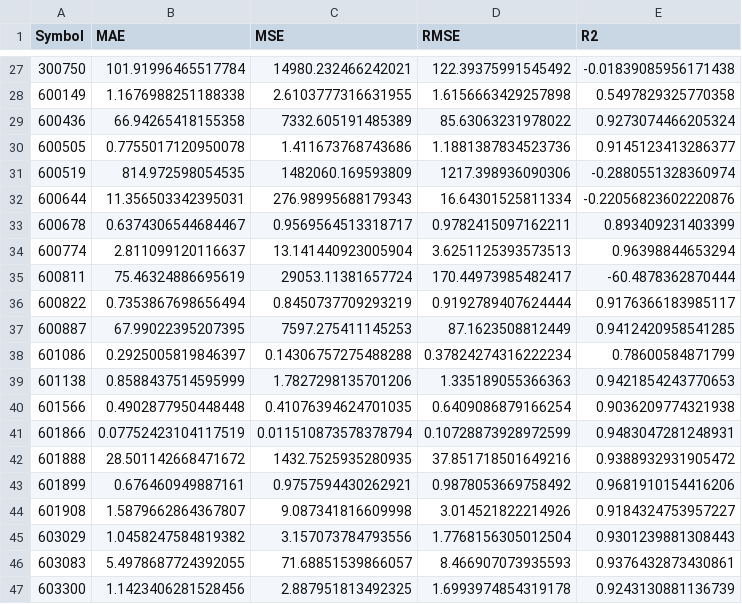
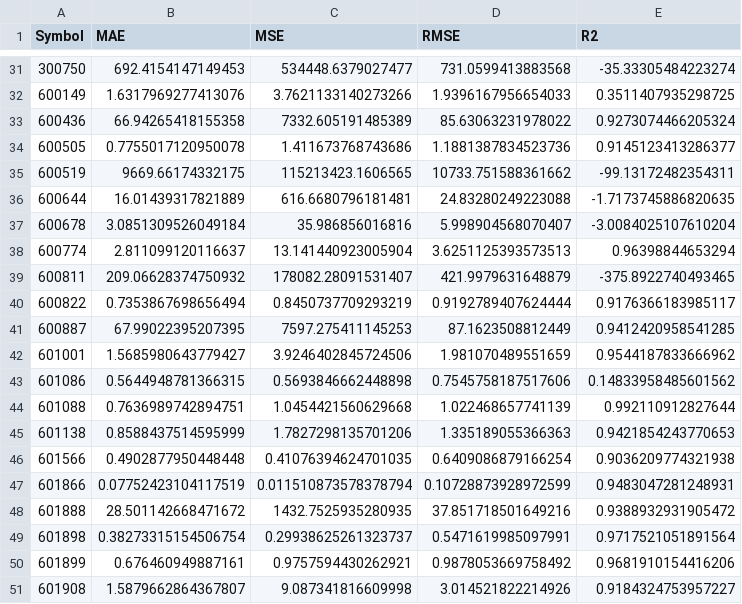
Before and after one commit to 134Koala/bs, a CSV file: bs_1/pre_results/shared_pool/all_metrics_summary.csv, drawn as a sheet; only a part is shown, gaps mark what is left out; the shorter side is filled out with more unchanged rows; the diff covers the shown part only.

```diff
--- a/bs_1/pre_results/shared_pool/all_metrics_summary.csv
+++ b/bs_1/pre_results/shared_pool/all_metrics_summary.csv
@@ -27,13 +31,15 @@ Symbol,MAE,MSE,RMSE,R2
-300750,101.91996465517784,14980.232466242021,122.39375991545492,-0.01839085956171438
-600149,1.1676988251188338,2.6103777316631955,1.6156663429257898,0.5497829325770358
+300750,692.4154147149453,534448.6379027477,731.0599413883568,-35.33305484223274
+600149,1.6317969277413076,3.7621133140273266,1.9396167956654033,0.3511407935298725
 600436,66.94265418155358,7332.605191485389,85.63063231978022,0.9273074466205324
 600505,0.7755017120950078,1.411673768743686,1.1881387834523736,0.9145123413286377
-600519,814.972598054535,1482060.169593809,1217.398936090306,-0.2880551328360974
-600644,11.356503342395031,276.98995688179343,16.64301525811334,-0.22056823602220876
-600678,0.6374306544684467,0.9569564513318717,0.9782415097162211,0.893409231403399
+600519,9669.66174332175,115213423.1606565,10733.751588361662,-99.13172482354311
+600644,16.01439317821889,616.6680796181481,24.83280249223088,-1.7173745886820635
+600678,3.0851309526049184,35.986856016816,5.998904568070407,-3.0084025107610204
 600774,2.811099120116637,13.141440923005904,3.6251125393573513,0.96398844653294
-600811,75.46324886695619,29053.11381657724,170.44973985482417,-60.4878362870444
+600811,209.06628374750932,178082.28091531407,421.9979631648879,-375.8922740493465
 600822,0.7353867698656494,0.8450737709293219,0.9192789407624444,0.9176366183985117
 600887,67.99022395207395,7597.275411145253,87.1623508812449,0.9412420958541285
-601086,0.2925005819846397,0.14306757275488288,0.37824274316222234,0.78600584871799
+601001,1.5685980643779427,3.9246402845724506,1.981070489551659,0.9544187833666962
+601086,0.5644948781366315,0.5693846662448898,0.7545758187517606,0.14833958485601562
+601088,0.7636989742894751,1.0454421560629668,1.022468657741139,0.992110912827644
 601138,0.8588437514595999,1.7827298135701206,1.335189055366363,0.9421854243770653
@@ -42,2 +48,3 @@ Symbol,MAE,MSE,RMSE,R2
 601888,28.501142668471672,1432.7525935280935,37.851718501649216,0.9388932931905472
+601898,0.38273315154506754,0.29938625261323737,0.5471619985097991,0.9717521051891564
 601899,0.676460949887161,0.9757594430262921,0.9878053669758492,0.9681910154416206
```
Also changed, not shown: 4 added rows and 44 edited cells elsewhere in this file, 1 other file.
